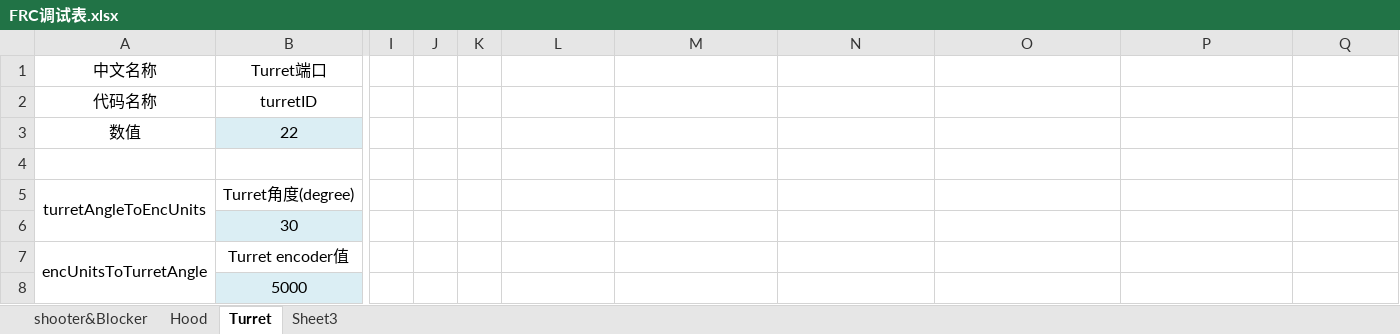
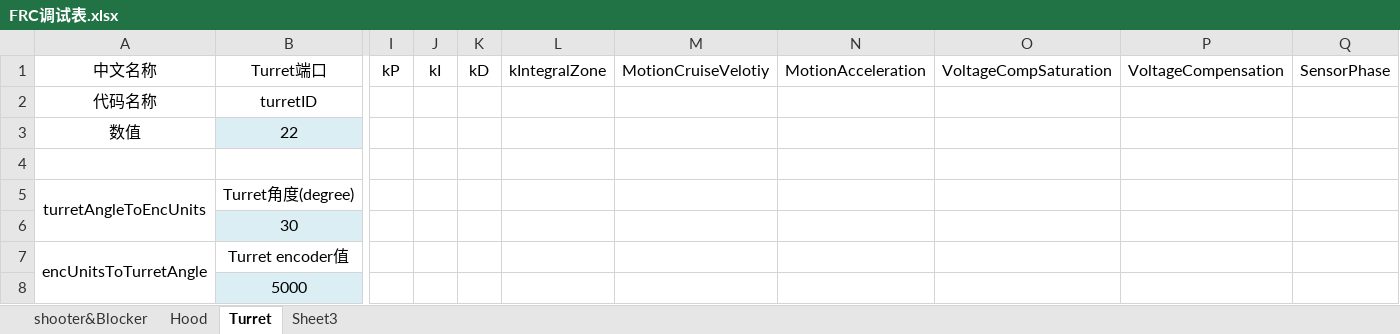
Before and after one commit to Team6940/2022RapidReact, an Excel workbook: FRC调试表.xlsx, sheet Turret, drawn as a sheet; only a part is shown, gaps mark what is left out; values as stored, in another font and other column widths than the file's, no borders; the diff names each change by its address in the sheet, - before the commit and + after, or states it on an @@ line.

```diff
--- a/FRC调试表.xlsx (sheet Turret)
+++ b/FRC调试表.xlsx (sheet Turret)
-I1: (empty)
+I1: kP
-J1: (empty)
+J1: kI
-K1: (empty)
+K1: kD
-L1: (empty)
+L1: kIntegralZone
-M1: (empty)
+M1: MotionCruiseVelotiy
-N1: (empty)
+N1: MotionAcceleration
-O1: (empty)
+O1: VoltageCompSaturation
-P1: (empty)
+P1: VoltageCompensation
-Q1: (empty)
+Q1: SensorPhase
```
Also changed, not shown: sheet Hood, sheet shooter&Blocker, 6 other files.
